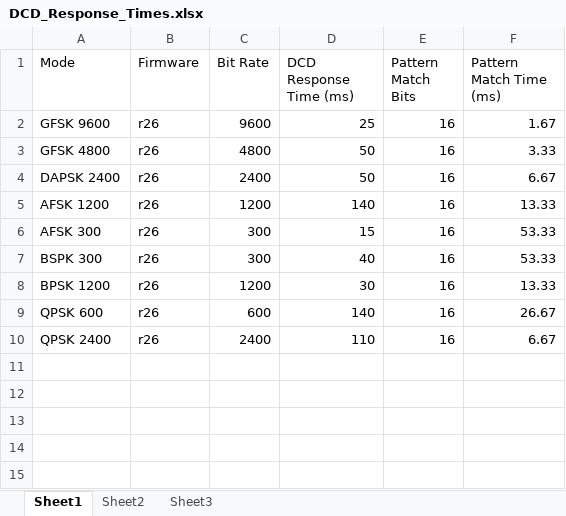
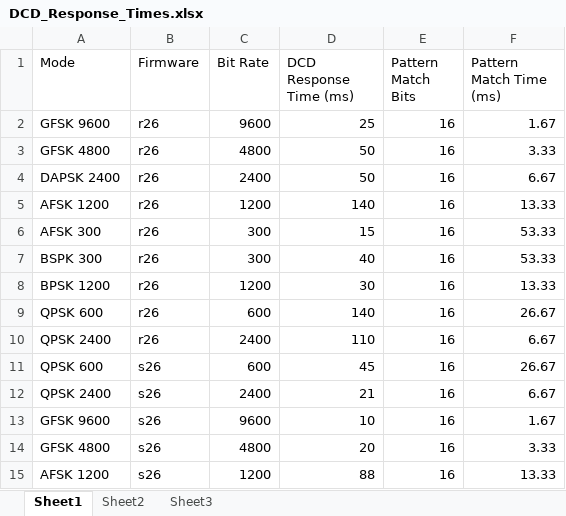
Before and after one commit to ninocarrillo/N9600A-sim, an Excel workbook: DCD_Response_Times.xlsx, sheet Sheet1, drawn as a sheet; values as stored, in another font and other column widths than the file's, no borders; the diff names each change by its address in the sheet, - before the commit and + after, or states it on an @@ line.

Commit message:
s26 DCD times

```diff
--- a/DCD_Response_Times.xlsx (sheet Sheet1)
+++ b/DCD_Response_Times.xlsx (sheet Sheet1)
+row 11: QPSK 600 | s26 | 600 | 45 | 16 | 26.67
+row 12: QPSK 2400 | s26 | 2400 | 21 | 16 | 6.67
+row 13: GFSK 9600 | s26 | 9600 | 10 | 16 | 1.67
+row 14: GFSK 4800 | s26 | 4800 | 20 | 16 | 3.33
+row 15: AFSK 1200 | s26 | 1200 | 88 | 16 | 13.33
```
